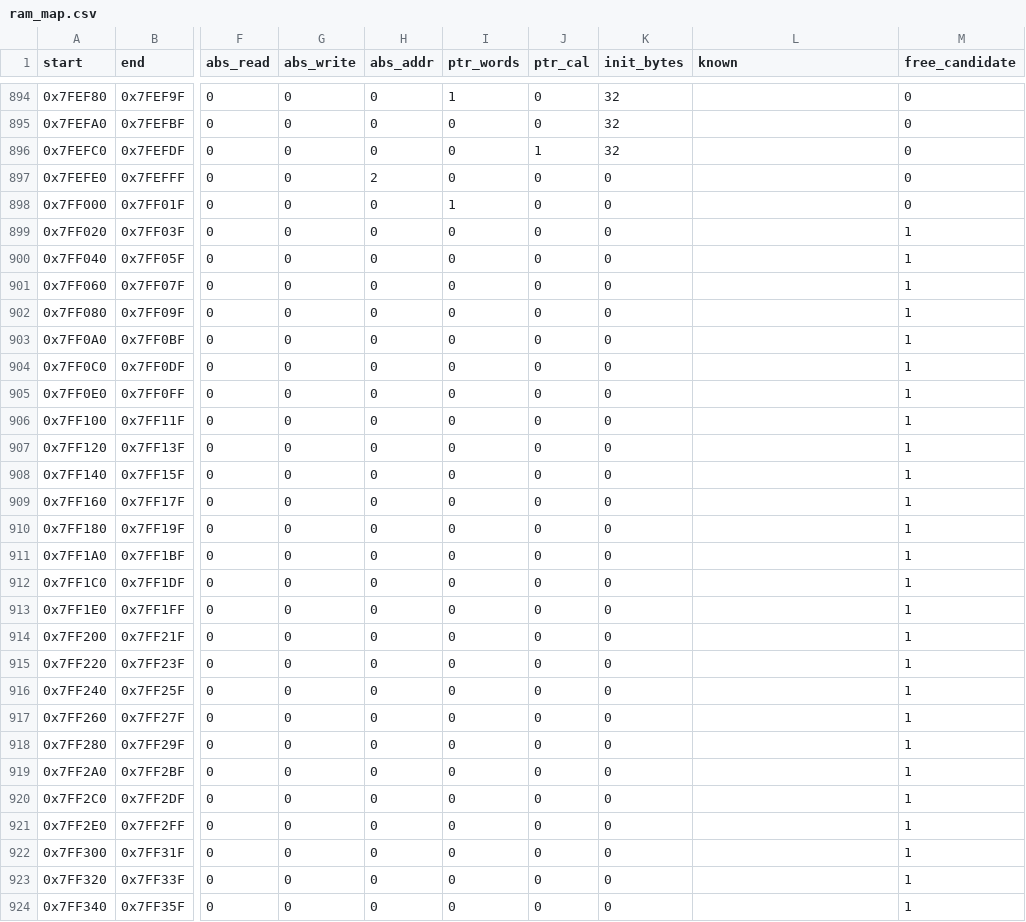
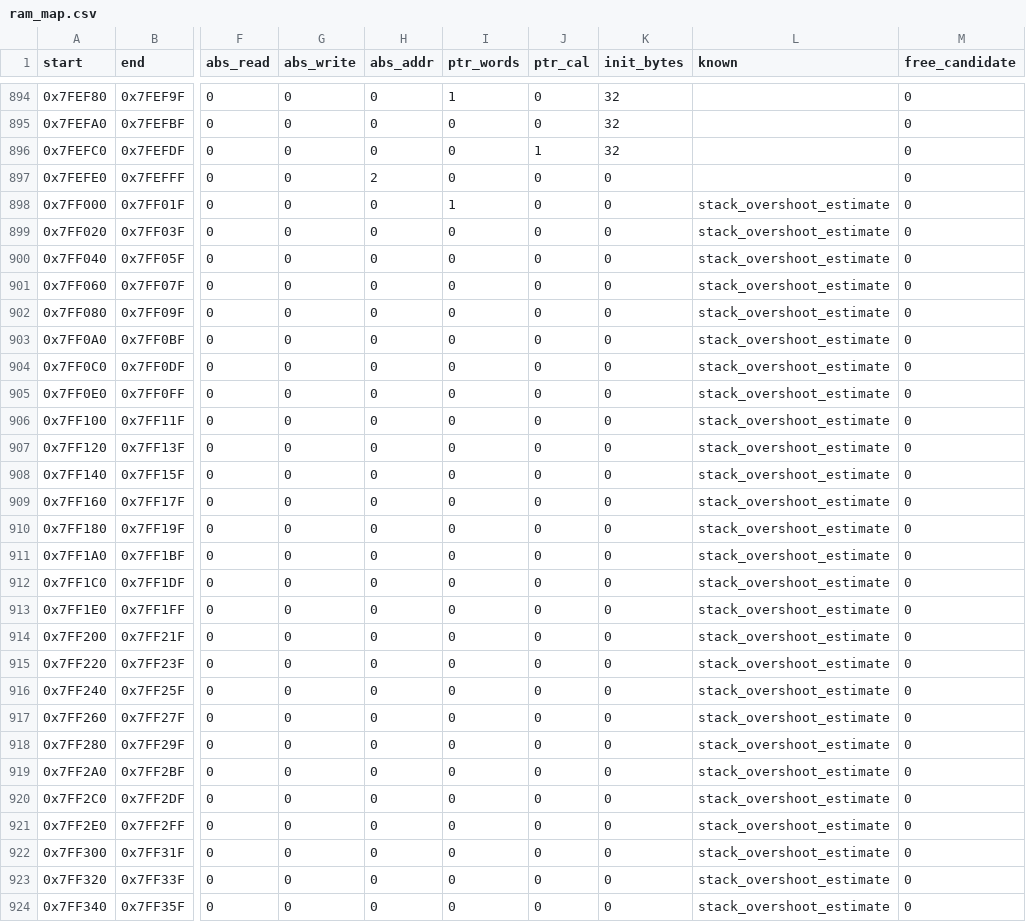
Before and after one commit to Cakku/ecu_azx, a CSV file: re/ram_map.csv, drawn as a sheet; only a part is shown, gaps mark what is left out; the diff covers the shown part only; the diff names each change by its address in the sheet, - before the commit and + after, or states it on an @@ line.

Commit message:
C2: emulate ext_sram_probe under both CS1 models; stack estimate
emu/ext_sram_probe.py runs 0x011898 twice.  Non-aliased (the harness's
default) the probe writes 0x7F8012 = 0x44 = 64 KB; with a write/read hook
that folds 0x808000 onto 0x800000, i.e. a 32 KB part in the 256 KB OR1
window, it writes 0x41 = 32 KB.  Both runs return cleanly in 33 / 27
instructions and both leave the sentinel at 0x800000 intact, confirming the
save/restore.  VERIFIED-DYNAMIC.  Consequence: on a 32 KB part nothing above
0x807FFF is extra RAM, so the programming copy's tail wraps to 0x800000.

ram_survey.py --stack walks the deepest stwu chain from each of the 25 task
entries.  The rows are found by their 0x004764FC anchor, not a fixed 0x24
stride (CORRECTION to scheduler.md 4: the seven ISR tasks use 0x20 and the
table has two gaps).  Worst chain 0x588 B (task 0x4328E4, 100 ms) + a 0x48 B
ISR frame = 0x5D0, so r1 can reach 0x7FF1A0 -- 0x220 below the descriptor
limit 0x7FF3C0.  0x7FF01C-0x7FF3BF is therefore marked stack (estimate).

Refs #23

```diff
--- a/re/ram_map.csv
+++ b/re/ram_map.csv
-L898:L924 (known): (empty)
+L898:L924 (known): stack_overshoot_estimate
-M899:M924 (free_candidate): 1
+M899:M924 (free_candidate): 0
```
Also changed, not shown: 6 edited cells elsewhere in this file, 2 other files.
